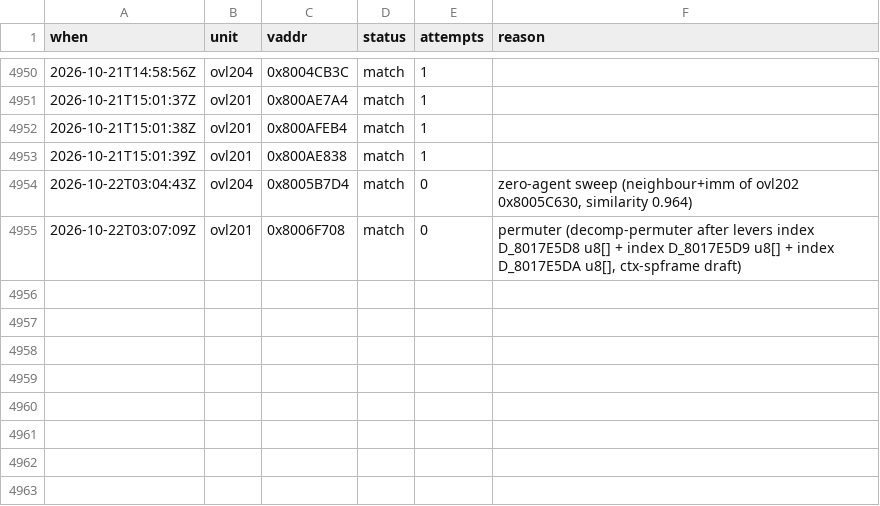
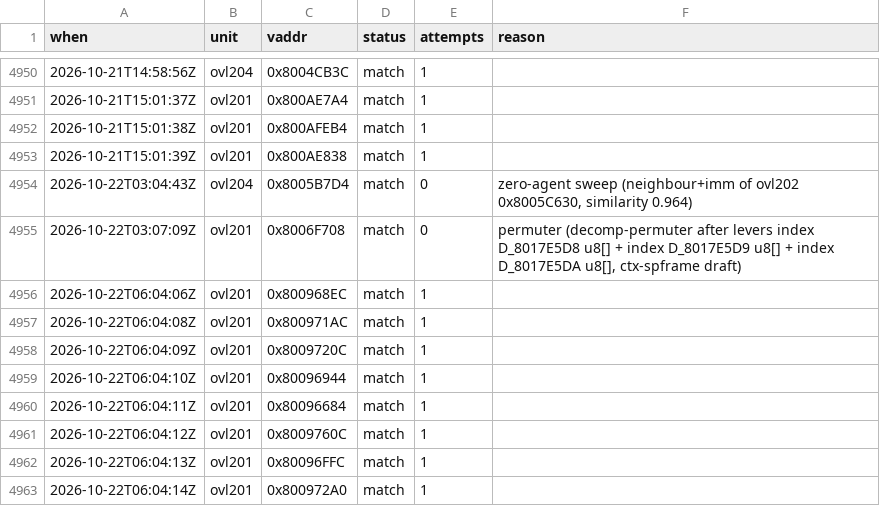
Before and after one commit to byroweb/AC1_RE, a TSV file: tools/loop/ledger.tsv, drawn as a sheet; only a part is shown, gaps mark what is left out; the diff names each change by its address in the sheet, - before the commit and + after, or states it on an @@ line.

```diff
--- a/tools/loop/ledger.tsv
+++ b/tools/loop/ledger.tsv
+row 4956: 2026-10-22T06:04:06Z | ovl201 | 0x800968EC | match | 1
+row 4957: 2026-10-22T06:04:08Z | ovl201 | 0x800971AC | match | 1
+row 4958: 2026-10-22T06:04:09Z | ovl201 | 0x8009720C | match | 1
+row 4959: 2026-10-22T06:04:10Z | ovl201 | 0x80096944 | match | 1
+row 4960: 2026-10-22T06:04:11Z | ovl201 | 0x80096684 | match | 1
+row 4961: 2026-10-22T06:04:12Z | ovl201 | 0x8009760C | match | 1
+row 4962: 2026-10-22T06:04:13Z | ovl201 | 0x80096FFC | match | 1
+row 4963: 2026-10-22T06:04:14Z | ovl201 | 0x800972A0 | match | 1
```
Also changed, not shown: re/match/hints.tsv, 9 other files.
